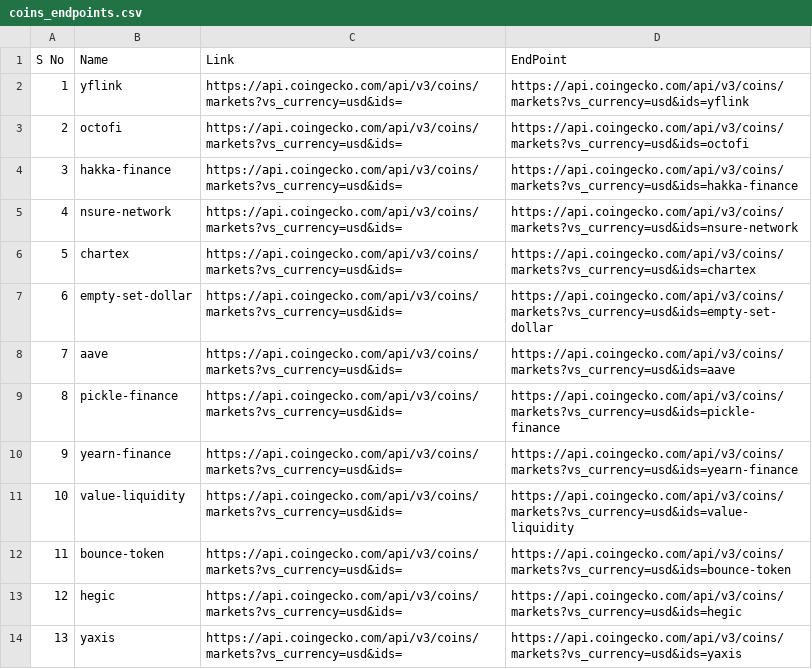
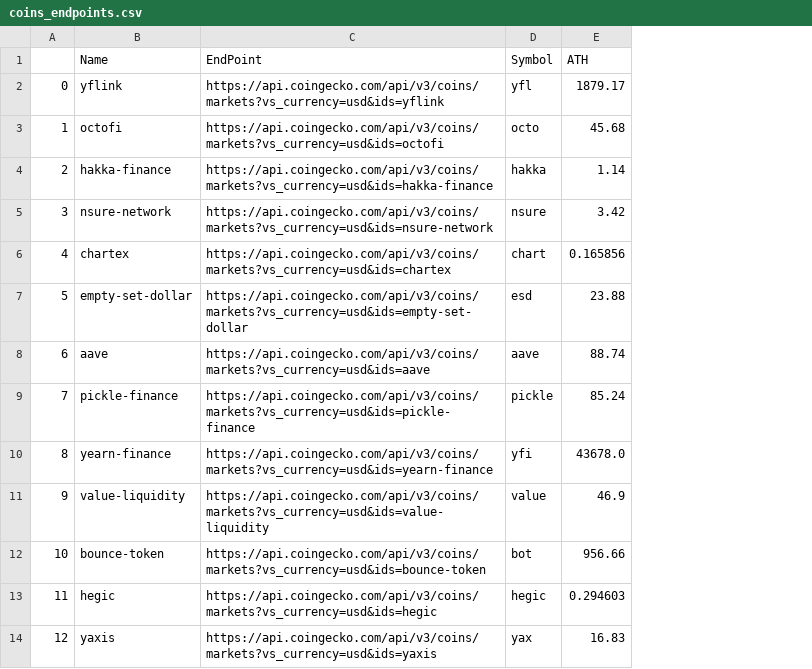
Before and after one commit to akhildp/discord-bot, a CSV file: coins_endpoints.csv, drawn as a sheet; only a part is shown; removed rows and columns are numbered as before the commit, all else as after; the diff names each change by its address in the sheet, - before the commit and + after, or states it on an @@ line.

Commit message:
Update csv with symbols and ath

```diff
--- a/coins_endpoints.csv
+++ b/coins_endpoints.csv
-column C (Link), rows 2-14: all https://api.coingecko.com/api/v3/coins/markets?vs_currency=usd&ids=
+column D (Symbol), rows 2-14: yfl | octo | hakka | nsure | chart | esd | aave | pickle | yfi | value | bot | hegic | yax
+column E (ATH), rows 2-14: 1879.17 | 45.68 | 1.14 | 3.42 | 0.165856 | 23.88 | 88.74 | 85.24 | 43678.0 | 46.9 | 956.66 | 0.294603 | 16.83
@@ column A renumbered from row 1 down @@
```
Also changed, not shown: 1 other file.
